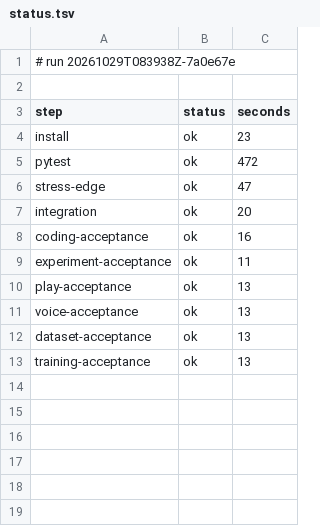
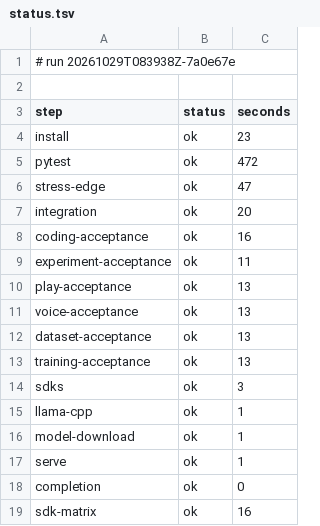
Before and after one commit to archnemix/Archx-Agent, a TSV file: ci/runs/20261029T083938Z-7a0e67e/status.tsv, drawn as a sheet; the diff names each change by its address in the sheet, - before the commit and + after, or states it on an @@ line.

```diff
--- a/ci/runs/20261029T083938Z-7a0e67e/status.tsv
+++ b/ci/runs/20261029T083938Z-7a0e67e/status.tsv
+row 14: sdks | ok | 3
+row 15: llama-cpp | ok | 1
+row 16: model-download | ok | 1
+row 17: serve | ok | 1
+row 18: completion | ok | 0
+row 19: sdk-matrix | ok | 16
```
Also changed, not shown: 11 other files.
